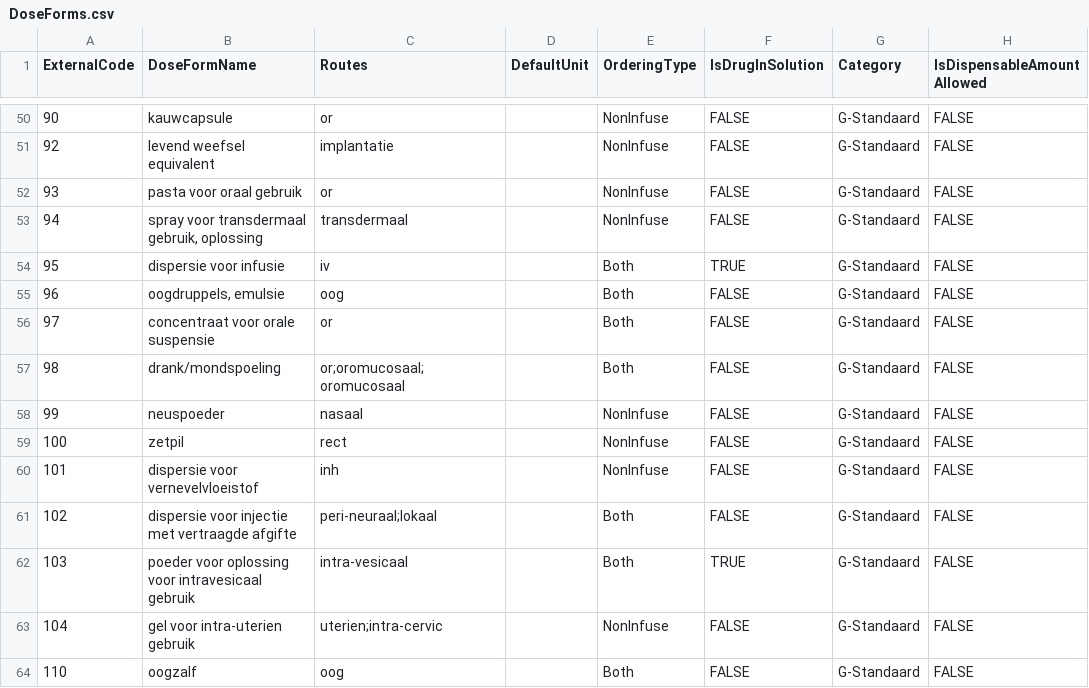
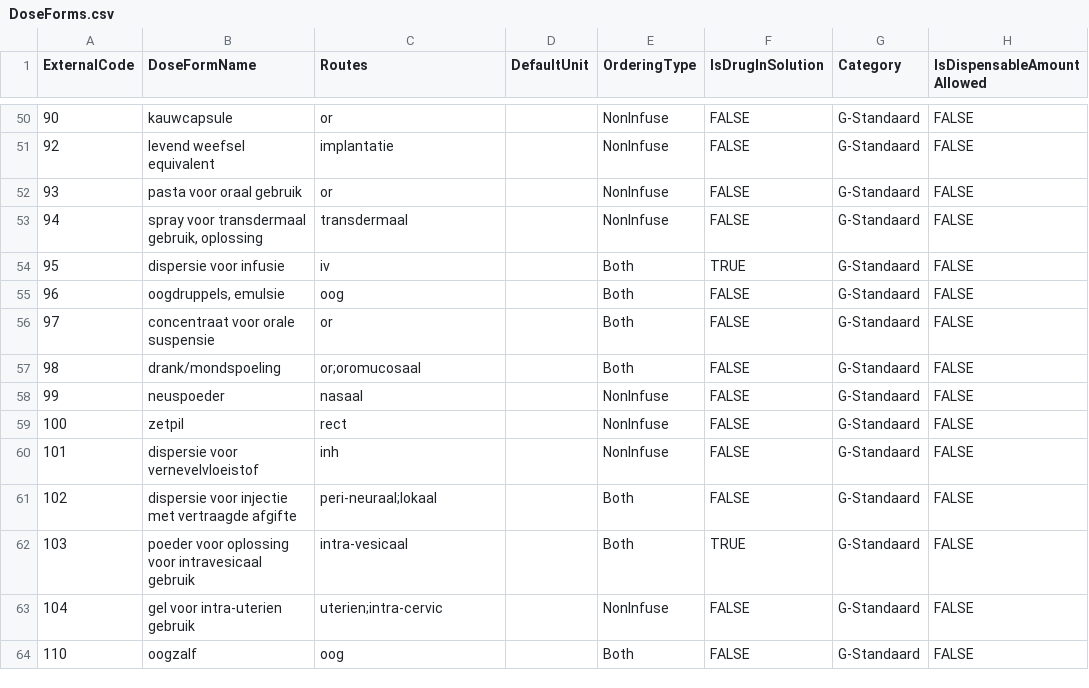
Before and after one commit to informedica/Informedica.GenPres.Lib, a CSV file: data/output/DoseForms.csv, drawn as a sheet; only a part is shown, gaps mark what is left out.

Commit message:
feat: impl direct creation of import excel for mv

```diff
--- a/data/output/DoseForms.csv
+++ b/data/output/DoseForms.csv
@@ -56,3 +56,3 @@ ExternalCode	DoseFormName	Routes	DefaultUnit	OrderingType	IsDrugInSolution	Categ
 97	concentraat voor orale suspensie	or		Both	FALSE	G-Standaard	FALSE
-98	drank/mondspoeling	or;oromucosaal;oromucosaal		Both	FALSE	G-Standaard	FALSE
+98	drank/mondspoeling	or;oromucosaal		Both	FALSE	G-Standaard	FALSE
 99	neuspoeder	nasaal		NonInfuse	FALSE	G-Standaard	FALSE
```
Also changed, not shown: 5 other files.
